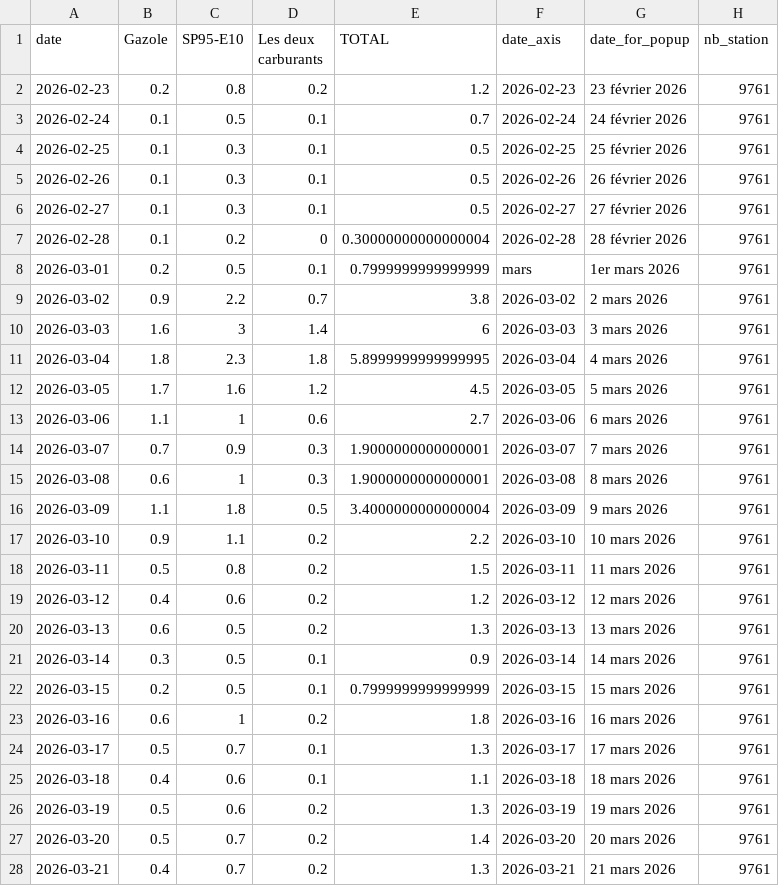
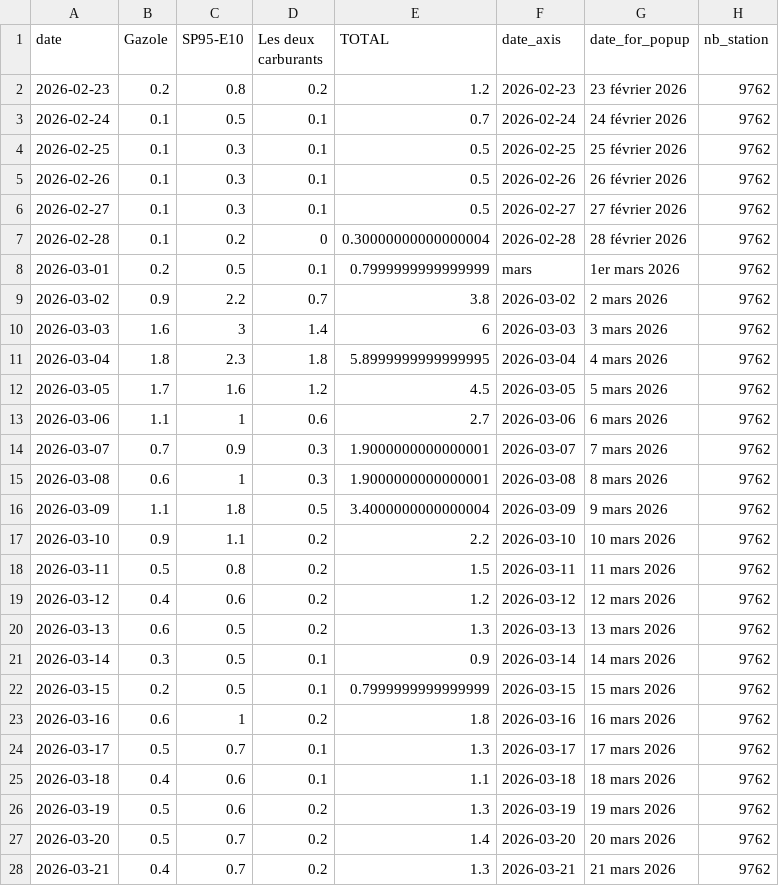
Before and after one commit to mthlht/fuel-price-tracker, a CSV file: data/fuel-shortage-to-flourish.csv, drawn as a sheet; only a part is shown; the diff covers the shown part only.

```diff
--- a/data/fuel-shortage-to-flourish.csv
+++ b/data/fuel-shortage-to-flourish.csv
@@ -1,28 +1,28 @@
 date,Gazole,SP95-E10,Les deux carburants,TOTAL,date_axis,date_for_popup,nb_station
-2026-02-23,0.2,0.8,0.2,1.2,2026-02-23,23 février 2026,9761
-2026-02-24,0.1,0.5,0.1,0.7,2026-02-24,24 février 2026,9761
-2026-02-25,0.1,0.3,0.1,0.5,2026-02-25,25 février 2026,9761
-2026-02-26,0.1,0.3,0.1,0.5,2026-02-26,26 février 2026,9761
-2026-02-27,0.1,0.3,0.1,0.5,2026-02-27,27 février 2026,9761
-2026-02-28,0.1,0.2,0,0.30000000000000004,2026-02-28,28 février 2026,9761
-2026-03-01,0.2,0.5,0.1,0.7999999999999999,mars,1er mars 2026,9761
-2026-03-02,0.9,2.2,0.7,3.8,2026-03-02,2 mars 2026,9761
-2026-03-03,1.6,3,1.4,6,2026-03-03,3 mars 2026,9761
-2026-03-04,1.8,2.3,1.8,5.8999999999999995,2026-03-04,4 mars 2026,9761
-2026-03-05,1.7,1.6,1.2,4.5,2026-03-05,5 mars 2026,9761
-2026-03-06,1.1,1,0.6,2.7,2026-03-06,6 mars 2026,9761
-2026-03-07,0.7,0.9,0.3,1.9000000000000001,2026-03-07,7 mars 2026,9761
-2026-03-08,0.6,1,0.3,1.9000000000000001,2026-03-08,8 mars 2026,9761
-2026-03-09,1.1,1.8,0.5,3.4000000000000004,2026-03-09,9 mars 2026,9761
-2026-03-10,0.9,1.1,0.2,2.2,2026-03-10,10 mars 2026,9761
-2026-03-11,0.5,0.8,0.2,1.5,2026-03-11,11 mars 2026,9761
-2026-03-12,0.4,0.6,0.2,1.2,2026-03-12,12 mars 2026,9761
-2026-03-13,0.6,0.5,0.2,1.3,2026-03-13,13 mars 2026,9761
-2026-03-14,0.3,0.5,0.1,0.9,2026-03-14,14 mars 2026,9761
-2026-03-15,0.2,0.5,0.1,0.7999999999999999,2026-03-15,15 mars 2026,9761
-2026-03-16,0.6,1,0.2,1.8,2026-03-16,16 mars 2026,9761
-2026-03-17,0.5,0.7,0.1,1.3,2026-03-17,17 mars 2026,9761
-2026-03-18,0.4,0.6,0.1,1.1,2026-03-18,18 mars 2026,9761
-2026-03-19,0.5,0.6,0.2,1.3,2026-03-19,19 mars 2026,9761
-2026-03-20,0.5,0.7,0.2,1.4,2026-03-20,20 mars 2026,9761
-2026-03-21,0.4,0.7,0.2,1.3,2026-03-21,21 mars 2026,9761
+2026-02-23,0.2,0.8,0.2,1.2,2026-02-23,23 février 2026,9762
+2026-02-24,0.1,0.5,0.1,0.7,2026-02-24,24 février 2026,9762
+2026-02-25,0.1,0.3,0.1,0.5,2026-02-25,25 février 2026,9762
+2026-02-26,0.1,0.3,0.1,0.5,2026-02-26,26 février 2026,9762
+2026-02-27,0.1,0.3,0.1,0.5,2026-02-27,27 février 2026,9762
+2026-02-28,0.1,0.2,0,0.30000000000000004,2026-02-28,28 février 2026,9762
+2026-03-01,0.2,0.5,0.1,0.7999999999999999,mars,1er mars 2026,9762
+2026-03-02,0.9,2.2,0.7,3.8,2026-03-02,2 mars 2026,9762
+2026-03-03,1.6,3,1.4,6,2026-03-03,3 mars 2026,9762
+2026-03-04,1.8,2.3,1.8,5.8999999999999995,2026-03-04,4 mars 2026,9762
+2026-03-05,1.7,1.6,1.2,4.5,2026-03-05,5 mars 2026,9762
+2026-03-06,1.1,1,0.6,2.7,2026-03-06,6 mars 2026,9762
+2026-03-07,0.7,0.9,0.3,1.9000000000000001,2026-03-07,7 mars 2026,9762
+2026-03-08,0.6,1,0.3,1.9000000000000001,2026-03-08,8 mars 2026,9762
+2026-03-09,1.1,1.8,0.5,3.4000000000000004,2026-03-09,9 mars 2026,9762
+2026-03-10,0.9,1.1,0.2,2.2,2026-03-10,10 mars 2026,9762
+2026-03-11,0.5,0.8,0.2,1.5,2026-03-11,11 mars 2026,9762
+2026-03-12,0.4,0.6,0.2,1.2,2026-03-12,12 mars 2026,9762
+2026-03-13,0.6,0.5,0.2,1.3,2026-03-13,13 mars 2026,9762
+2026-03-14,0.3,0.5,0.1,0.9,2026-03-14,14 mars 2026,9762
+2026-03-15,0.2,0.5,0.1,0.7999999999999999,2026-03-15,15 mars 2026,9762
+2026-03-16,0.6,1,0.2,1.8,2026-03-16,16 mars 2026,9762
+2026-03-17,0.5,0.7,0.1,1.3,2026-03-17,17 mars 2026,9762
+2026-03-18,0.4,0.6,0.1,1.1,2026-03-18,18 mars 2026,9762
+2026-03-19,0.5,0.6,0.2,1.3,2026-03-19,19 mars 2026,9762
+2026-03-20,0.5,0.7,0.2,1.4,2026-03-20,20 mars 2026,9762
+2026-03-21,0.4,0.7,0.2,1.3,2026-03-21,21 mars 2026,9762
```
Also changed, not shown: 126 edited cells elsewhere in this file, 4 other files.
